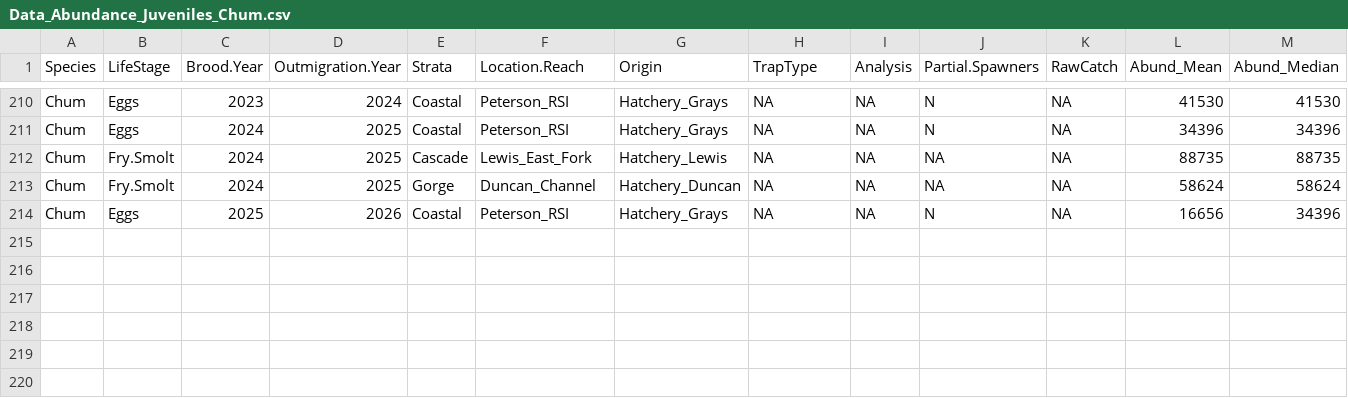
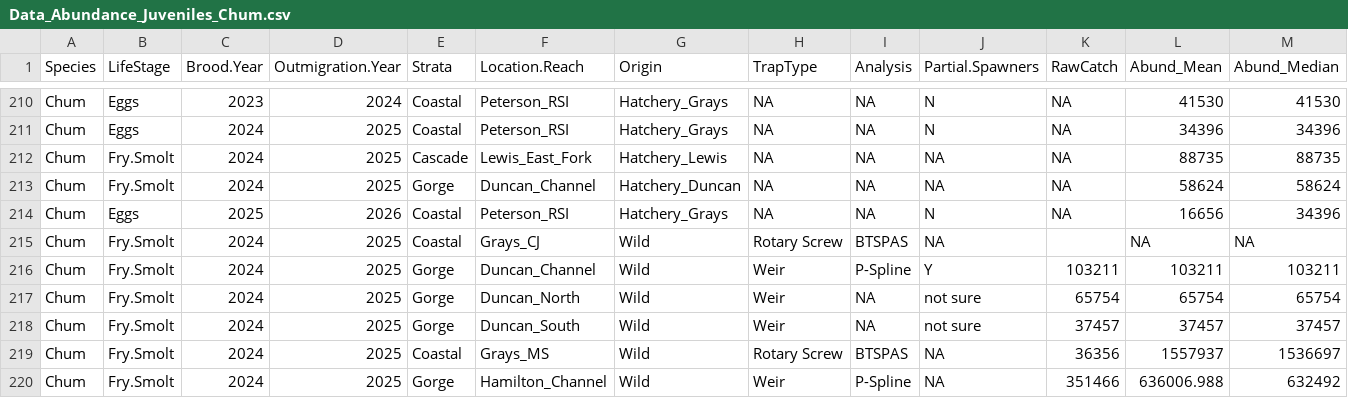
Before and after one commit to ebuhle/LCRchumIPM, a CSV file: data/Data_Abundance_Juveniles_Chum.csv, drawn as a sheet; only a part is shown, gaps mark what is left out; rows hold the shown columns only; the diff names each change by its address in the sheet, - before the commit and + after, or states it on an @@ line.

```diff
--- a/data/Data_Abundance_Juveniles_Chum.csv
+++ b/data/Data_Abundance_Juveniles_Chum.csv
+row 215: Chum | Fry.Smolt | 2024 | 2025 | Coastal | Grays_CJ | Wild | Rotary Screw | BTSPAS | NA |  | NA | NA
+row 216: Chum | Fry.Smolt | 2024 | 2025 | Gorge | Duncan_Channel | Wild | Weir | P-Spline | Y | 103211 | 103211 | 103211
+row 217: Chum | Fry.Smolt | 2024 | 2025 | Gorge | Duncan_North | Wild | Weir | NA | not sure | 65754 | 65754 | 65754
+row 218: Chum | Fry.Smolt | 2024 | 2025 | Gorge | Duncan_South | Wild | Weir | NA | not sure | 37457 | 37457 | 37457
+row 219: Chum | Fry.Smolt | 2024 | 2025 | Coastal | Grays_MS | Wild | Rotary Screw | BTSPAS | NA | 36356 | 1557937 | 1536697
+row 220: Chum | Fry.Smolt | 2024 | 2025 | Gorge | Hamilton_Channel | Wild | Weir | P-Spline | NA | 351466 | 636006.988 | 632492
```
Also changed, not shown: data/Data_Abundance_Spawners_Chum.csv, 1 other file.
